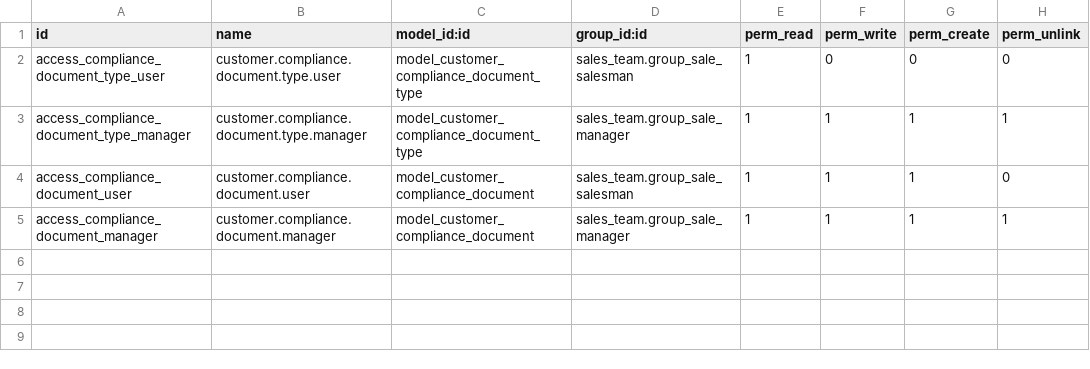
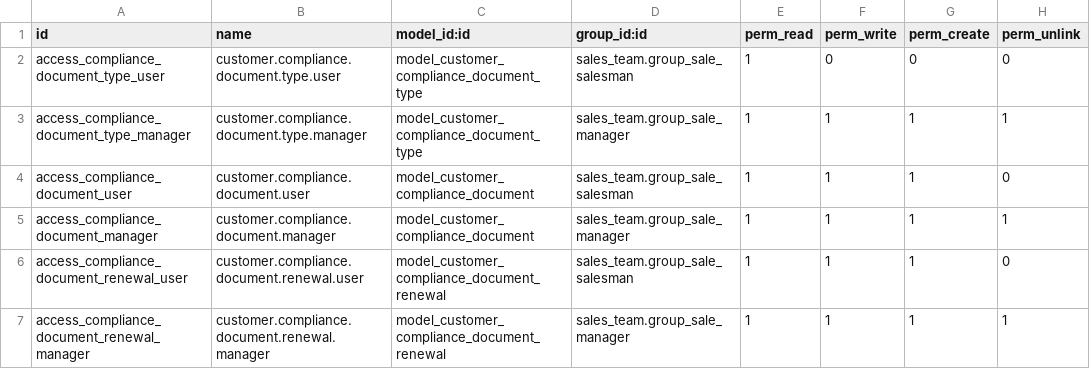
Before and after one commit to yayalAb/wecarepharmaceuticals-, a CSV file: inv_purchase_sales/customer_compliance_documents/security/ir.model.access.csv, drawn as a sheet; the diff names each change by its address in the sheet, - before the commit and + after, or states it on an @@ line.

Commit message:
update document

```diff
--- a/inv_purchase_sales/customer_compliance_documents/security/ir.model.access.csv
+++ b/inv_purchase_sales/customer_compliance_documents/security/ir.model.access.csv
+row 6: access_compliance_document_renewal_user | customer.compliance.document.renewal.user | model_customer_compliance_document_renewal | sales_team.group_sale_salesman | 1 | 1 | 1 | 0
+row 7: access_compliance_document_renewal_manager | customer.compliance.document.renewal.manager | model_customer_compliance_document_renewal | sales_team.group_sale_manager | 1 | 1 | 1 | 1
```
Also changed, not shown: 8 other files.
